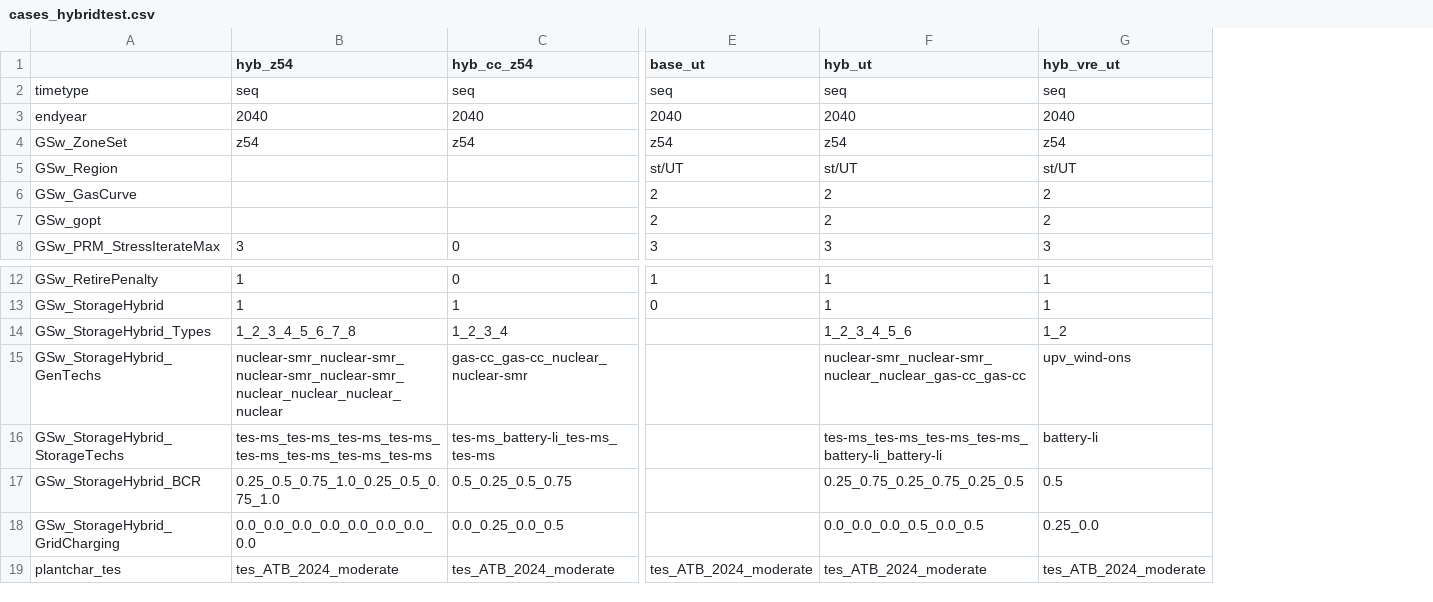
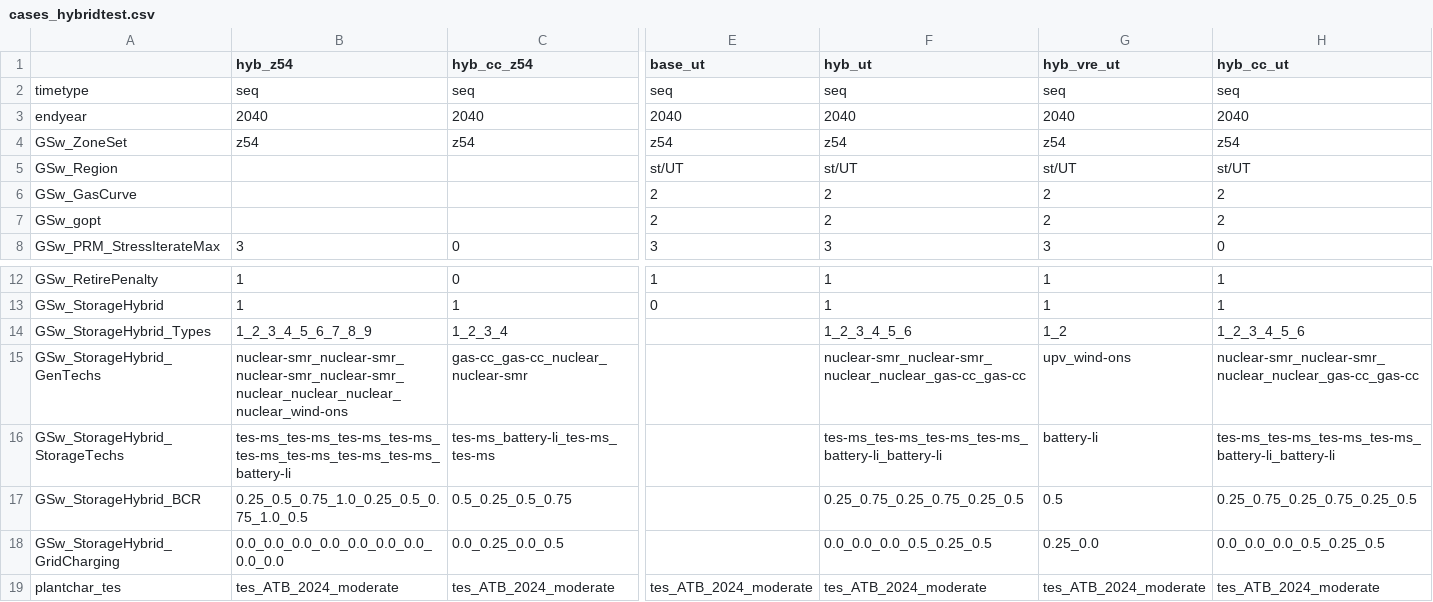
Before and after one commit to ethan-r-gallup/ReEDS-hybrid-plant, a CSV file: cases_hybridtest.csv, drawn as a sheet; only a part is shown, gaps mark what is left out; the diff names each change by its address in the sheet, - before the commit and + after, or states it on an @@ line.

```diff
--- a/cases_hybridtest.csv
+++ b/cases_hybridtest.csv
+column H (hyb_cc_ut), rows 2-8: seq | 2040 | z54 | st/UT | 2 | 2 | 0; rows 12-19: 1 | 1 | 1_2_3_4_5_6 | nuclear-smr_nuclear-smr_nuclear_nuclear_gas-cc_gas-cc | tes-ms_tes-ms_tes-ms_tes-ms_battery-li_battery-li | 0.25_0.75_0.25_0.75_0.25_0.5 | 0.0_0.0_0.0_0.5_0.25_0.5 | tes_ATB_2024_moderate
-B14 (hyb_z54): 1_2_3_4_5_6_7_8
+B14 (hyb_z54): 1_2_3_4_5_6_7_8_9
-B15 (hyb_z54): nuclear-smr_nuclear-smr_nuclear-smr_nuclear-smr_nuclear_nuclear_nuclear_nuclear
+B15 (hyb_z54): nuclear-smr_nuclear-smr_nuclear-smr_nuclear-smr_nuclear_nuclear_nuclear_nuclear_wind-ons
-B16 (hyb_z54): tes-ms_tes-ms_tes-ms_tes-ms_tes-ms_tes-ms_tes-ms_tes-ms
+B16 (hyb_z54): tes-ms_tes-ms_tes-ms_tes-ms_tes-ms_tes-ms_tes-ms_tes-ms_battery-li
-B17 (hyb_z54): 0.25_0.5_0.75_1.0_0.25_0.5_0.75_1.0
+B17 (hyb_z54): 0.25_0.5_0.75_1.0_0.25_0.5_0.75_1.0_0.5
-B18 (hyb_z54): 0.0_0.0_0.0_0.0_0.0_0.0_0.0_0.0
+B18 (hyb_z54): 0.0_0.0_0.0_0.0_0.0_0.0_0.0_0.0_0.0
-F18 (hyb_ut): 0.0_0.0_0.0_0.5_0.0_0.5
+F18 (hyb_ut): 0.0_0.0_0.0_0.5_0.25_0.5
```
